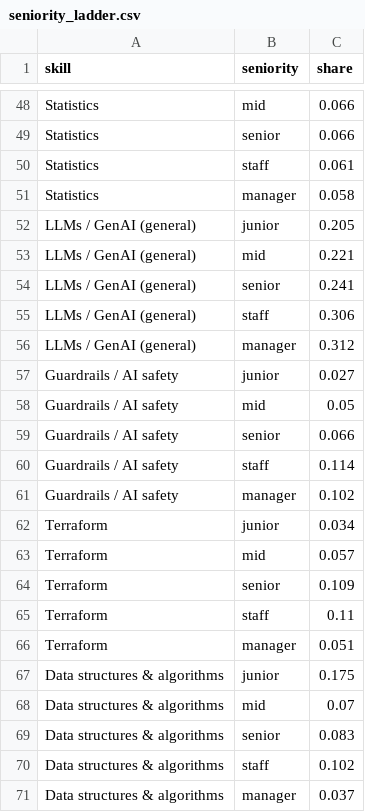
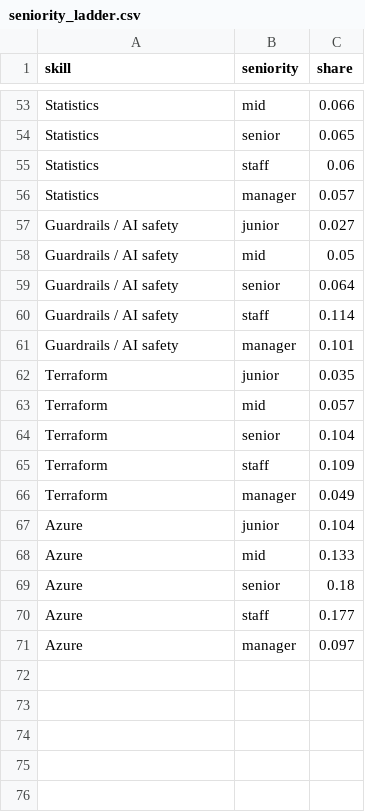
Before and after one commit to HatefulRock/skillmap, a CSV file: data/csv/seniority_ladder.csv, drawn as a sheet; only a part is shown, gaps mark what is left out; removed rows and columns are numbered as before the commit, all else as after; the diff covers the shown part only; the diff names each change by its address in the sheet, - before the commit and + after, or states it on an @@ line.

```diff
--- a/data/csv/seniority_ladder.csv
+++ b/data/csv/seniority_ladder.csv
-C54 (share): 0.066
+C54 (share): 0.065
-C55 (share): 0.061
+C55 (share): 0.06
-C56 (share): 0.058
+C56 (share): 0.057
-row 52: LLMs / GenAI (general) | junior | 0.205
-row 53: LLMs / GenAI (general) | mid | 0.221
-row 54: LLMs / GenAI (general) | senior | 0.241
-row 55: LLMs / GenAI (general) | staff | 0.306
-row 56: LLMs / GenAI (general) | manager | 0.312
-C59 (share): 0.066
+C59 (share): 0.064
-C61 (share): 0.102
+C61 (share): 0.101
-C62 (share): 0.034
+C62 (share): 0.035
-C64 (share): 0.109
+C64 (share): 0.104
-C65 (share): 0.11
+C65 (share): 0.109
-C66 (share): 0.051
+C66 (share): 0.049
-row 67: Data structures & algorithms | junior | 0.175
-row 68: Data structures & algorithms | mid | 0.07
-row 69: Data structures & algorithms | senior | 0.083
-row 70: Data structures & algorithms | staff | 0.102
-row 71: Data structures & algorithms | manager | 0.037
+row 67: Azure | junior | 0.104
+row 68: Azure | mid | 0.133
+row 69: Azure | senior | 0.18
+row 70: Azure | staff | 0.177
+row 71: Azure | manager | 0.097
```
Also changed, not shown: 14 added rows, 9 removed rows, 1 moved row and 34 edited cells elsewhere in this file, data/csv/pay_by_role_seniority_usd.csv, data/csv/pay_premium.csv, 18 other files.
